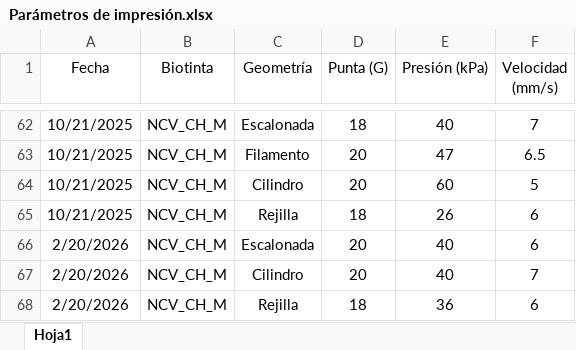
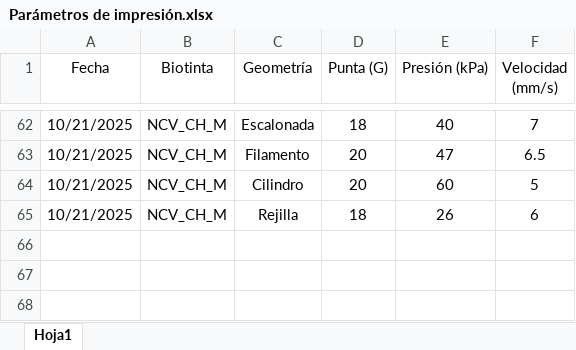
Before and after one commit to Pabl0arenas/Proyecto-Biotinta, an Excel workbook: Parámetros de impresión.xlsx, sheet Hoja1, drawn as a sheet; only a part is shown, gaps mark what is left out; values as stored, in another font and other column widths than the file's, no borders; the diff names each change by its address in the sheet, - before the commit and + after, or states it on an @@ line.

```diff
--- a/Parámetros de impresión.xlsx (sheet Hoja1)
+++ b/Parámetros de impresión.xlsx (sheet Hoja1)
-row 66: 2/20/2026 | NCV_CH_M | Escalonada | 20 | 40 | 6
-row 67: 2/20/2026 | NCV_CH_M | Cilindro | 20 | 40 | 7
-row 68: 2/20/2026 | NCV_CH_M | Rejilla | 18 | 36 | 6
```
Also changed, not shown: 20 other files.
